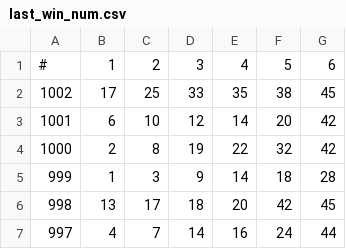
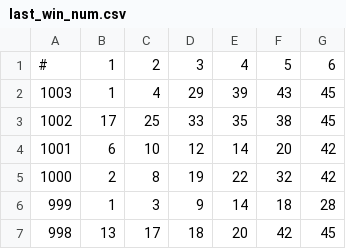
Before and after one commit to arominddo/For_win_Lotto, a CSV file: last_win_num.csv, drawn as a sheet; only a part is shown; the shorter side is filled out with more unchanged rows; the diff names each change by its address in the sheet, - before the commit and + after, or states it on an @@ line.

```diff
--- a/last_win_num.csv
+++ b/last_win_num.csv
+row 2: 1003 | 1 | 4 | 29 | 39 | 43 | 45
```
Also changed, not shown: 3 other files.
